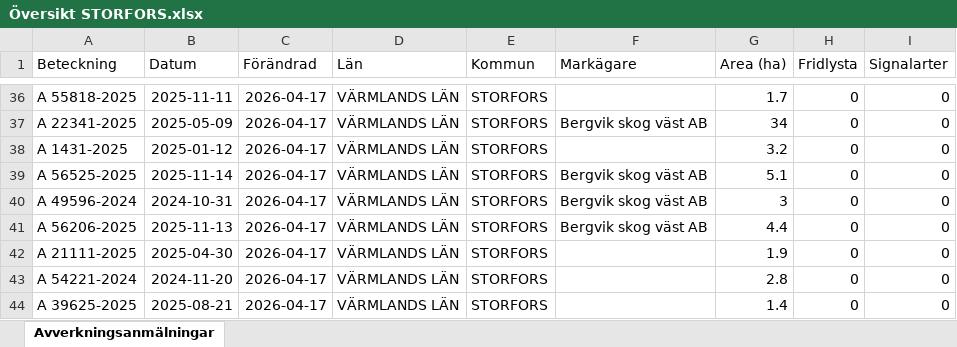
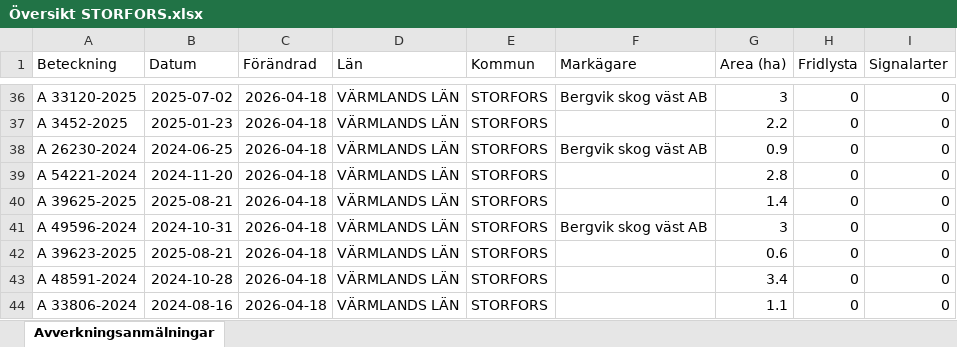
Before and after one commit to klasma/Logging_1760, an Excel workbook: Översikt STORFORS.xlsx, sheet Avverkningsanmälningar, drawn as a sheet; only a part is shown, gaps mark what is left out; values as stored, in another font and other column widths than the file's, no borders; the diff covers the shown part only; the diff names each change by its address in the sheet, - before the commit and + after, or states it on an @@ line.

```diff
--- a/Översikt STORFORS.xlsx (sheet Avverkningsanmälningar)
+++ b/Översikt STORFORS.xlsx (sheet Avverkningsanmälningar)
-A36 (Beteckning): A 55818-2025
+A36 (Beteckning): A 33120-2025
-B36 (Datum): 2025-11-11
+B36 (Datum): 2025-07-02
-C36:C44 (Förändrad): 2026-04-17
+C36:C44 (Förändrad): 2026-04-18
-F36 (Markägare): (empty)
+F36 (Markägare): Bergvik skog väst AB
-G36 (Area (ha)): 1.7
+G36 (Area (ha)): 3
-A37 (Beteckning): A 22341-2025
+A37 (Beteckning): A 3452-2025
-B37 (Datum): 2025-05-09
+B37 (Datum): 2025-01-23
-F37 (Markägare): Bergvik skog väst AB
+F37 (Markägare): (empty)
-G37 (Area (ha)): 34
+G37 (Area (ha)): 2.2
-A38 (Beteckning): A 1431-2025
+A38 (Beteckning): A 26230-2024
-B38 (Datum): 2025-01-12
+B38 (Datum): 2024-06-25
-F38 (Markägare): (empty)
+F38 (Markägare): Bergvik skog väst AB
-G38 (Area (ha)): 3.2
+G38 (Area (ha)): 0.9
-A39 (Beteckning): A 56525-2025
+A39 (Beteckning): A 54221-2024
-B39 (Datum): 2025-11-14
+B39 (Datum): 2024-11-20
-F39:F40 (Markägare): Bergvik skog väst AB
+F39:F40 (Markägare): (empty)
-G39 (Area (ha)): 5.1
+G39 (Area (ha)): 2.8
-A40 (Beteckning): A 49596-2024
+A40 (Beteckning): A 39625-2025
-B40 (Datum): 2024-10-31
+B40 (Datum): 2025-08-21
-G40 (Area (ha)): 3
+G40 (Area (ha)): 1.4
-A41 (Beteckning): A 56206-2025
+A41 (Beteckning): A 49596-2024
-B41 (Datum): 2025-11-13
+B41 (Datum): 2024-10-31
-G41 (Area (ha)): 4.4
+G41 (Area (ha)): 3
-A42 (Beteckning): A 21111-2025
+A42 (Beteckning): A 39623-2025
-B42 (Datum): 2025-04-30
+B42 (Datum): 2025-08-21
-G42 (Area (ha)): 1.9
+G42 (Area (ha)): 0.6
-A43 (Beteckning): A 54221-2024
+A43 (Beteckning): A 48591-2024
-B43 (Datum): 2024-11-20
+B43 (Datum): 2024-10-28
-G43 (Area (ha)): 2.8
+G43 (Area (ha)): 3.4
-A44 (Beteckning): A 39625-2025
+A44 (Beteckning): A 33806-2024
-B44 (Datum): 2025-08-21
+B44 (Datum): 2024-08-16
-G44 (Area (ha)): 1.4
+G44 (Area (ha)): 1.1
```
Also changed, not shown: 857 edited cells elsewhere in this sheet, artfynd/A 16786-2025 artfynd.xlsx, artfynd/A 23023-2025 artfynd.xlsx, 47 other files.
